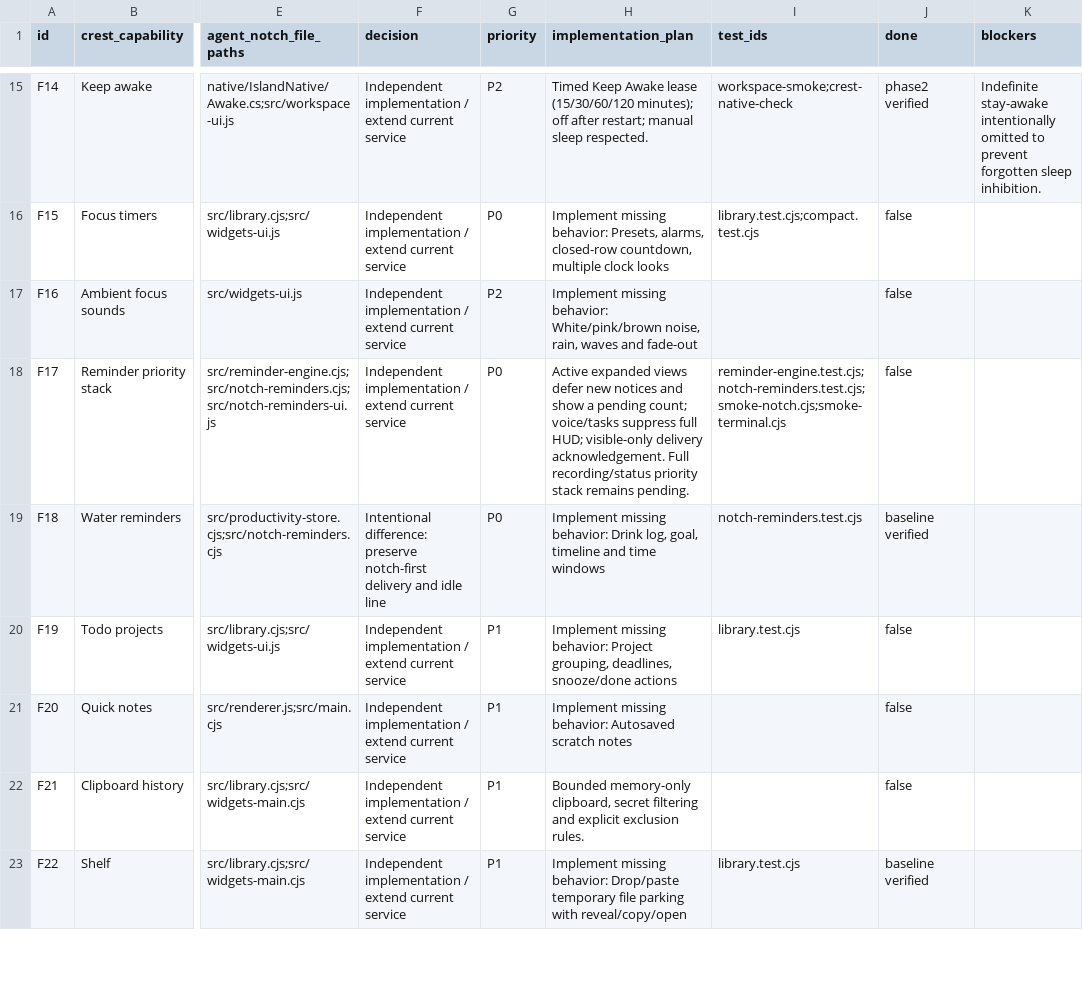
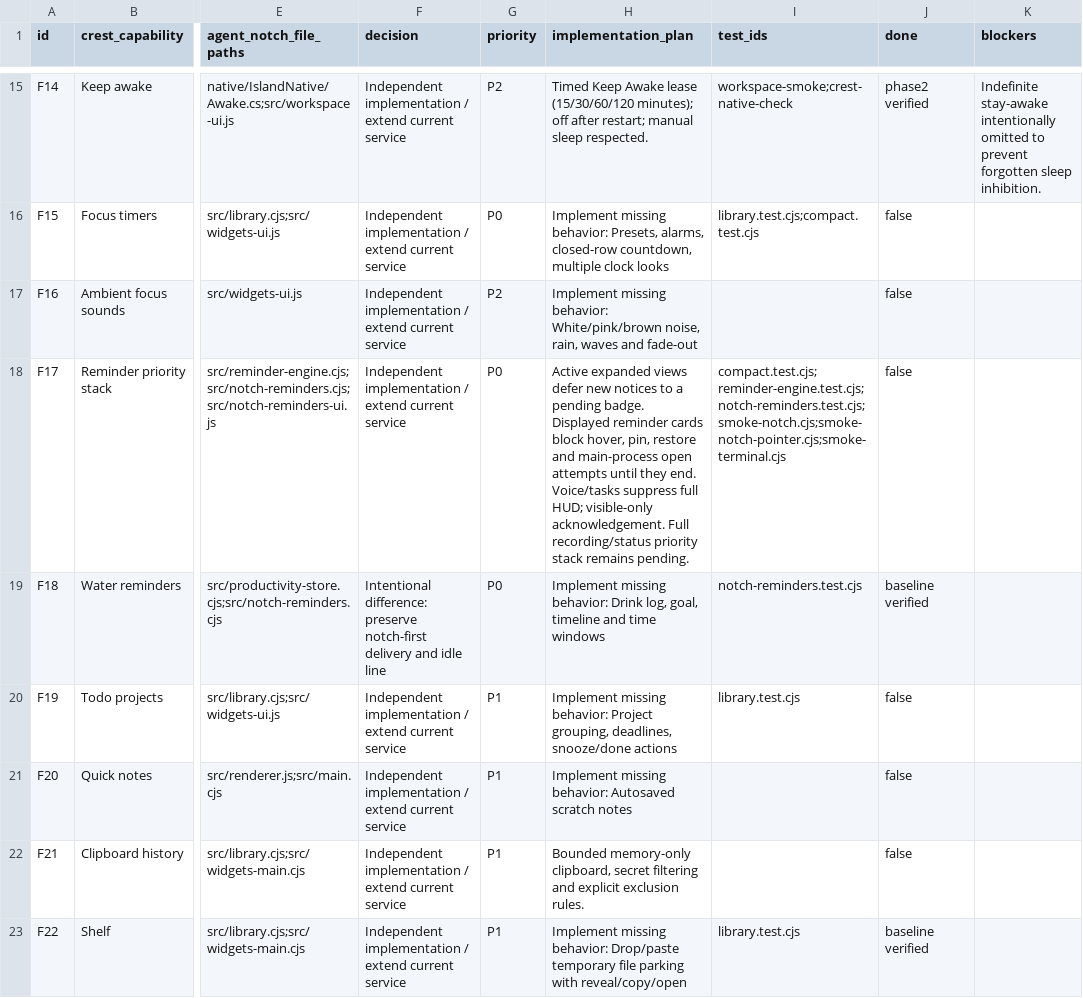
Before and after one commit to shravan-kumar-nalacharla/agent-notch, a CSV file: docs/crest-parity/CREST_FEATURE_PARITY_MATRIX.csv, drawn as a sheet; only a part is shown, gaps mark what is left out; the diff names each change by its address in the sheet, - before the commit and + after, or states it on an @@ line.

Commit message:
Keep active reminders in control of notch interactions

```diff
--- a/docs/crest-parity/CREST_FEATURE_PARITY_MATRIX.csv
+++ b/docs/crest-parity/CREST_FEATURE_PARITY_MATRIX.csv
-H18 (implementation_plan): …new notices and show a pending count; voice/tasks suppress full HUD; visible-only delivery acknowledgement. Full…
+H18 (implementation_plan): …new notices to a pending badge. Displayed reminder cards block hover, pin, restore and main-process open attempts until they end. Voice/tasks suppress full HUD; visible-only acknowledgement. Full…
-I18 (test_ids): reminder-engine.test.cjs;notch-reminders.test.cjs;smoke-notch.cjs;smoke-terminal.cjs
+I18 (test_ids): compact.test.cjs;reminder-engine.test.cjs;notch-reminders.test.cjs;smoke-notch.cjs;smoke-notch-pointer.cjs;smoke-terminal.cjs
```
Also changed, not shown: 14 other files.
